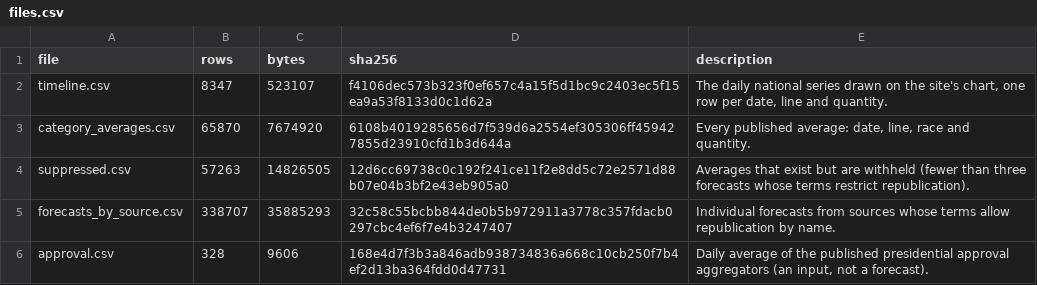
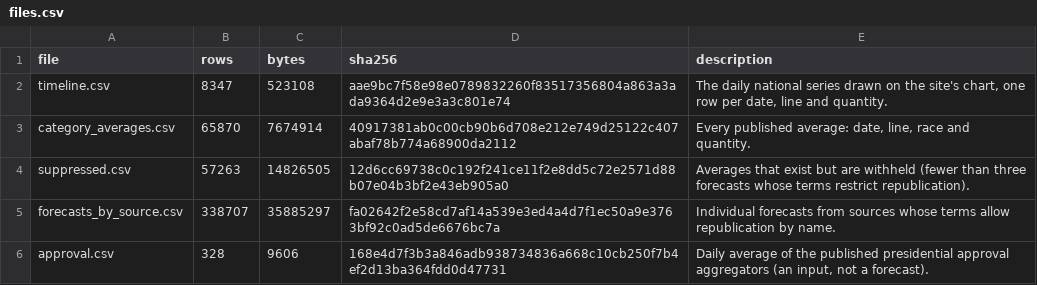
Before and after one commit to kevin-deluca-polisci/KD-website, a CSV file: forecast/archive/2026/files.csv, drawn as a sheet.

```diff
--- a/forecast/archive/2026/files.csv
+++ b/forecast/archive/2026/files.csv
@@ -1,6 +1,6 @@
 file,rows,bytes,sha256,description
-timeline.csv,8347,523107,f4106dec573b323f0ef657c4a15f5d1bc9c2403ec5f15ea9a53f8133d0c1d62a,"The daily national series drawn on the site's chart, one row per date, line and quantity."
-category_averages.csv,65870,7674920,6108b4019285656d7f539d6a2554ef305306ff459427855d23910cfd1b3d644a,"Every published average: date, line, race and quantity."
+timeline.csv,8347,523108,aae9bc7f58e98e0789832260f83517356804a863a3ada9364d2e9e3a3c801e74,"The daily national series drawn on the site's chart, one row per date, line and quantity."
+category_averages.csv,65870,7674914,40917381ab0c00cb90b6d708e212e749d25122c407abaf78b774a68900da2112,"Every published average: date, line, race and quantity."
 suppressed.csv,57263,14826505,12d6cc69738c0c192f241ce11f2e8dd5c72e2571d88b07e04b3bf2e43eb905a0,Averages that exist but are withheld (fewer than three forecasts whose terms restrict republication).
-forecasts_by_source.csv,338707,35885293,32c58c55bcbb844de0b5b972911a3778c357fdacb0297cbc4ef6f7e4b3247407,Individual forecasts from sources whose terms allow republication by name.
+forecasts_by_source.csv,338707,35885297,fa02642f2e58cd7af14a539e3ed4a4d7f1ec50a9e3763bf92c0ad5de6676bc7a,Individual forecasts from sources whose terms allow republication by name.
 approval.csv,328,9606,168e4d7f3b3a846adb938734836a668c10cb250f7b4ef2d13ba364fdd0d47731,"Daily average of the published presidential approval aggregators (an input, not a forecast)."
```
Also changed, not shown: forecast/archive/2026/timeline.csv, forecast/data/2026/derived/timeline.csv, 9 other files.
